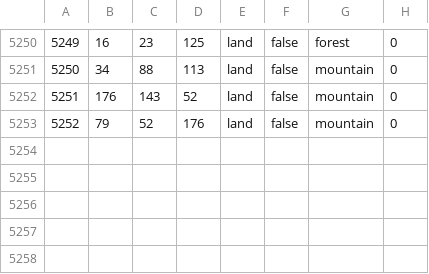
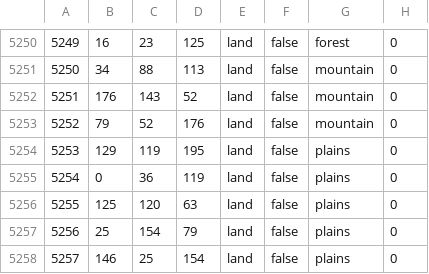
Before and after one commit to wohsd/Bloodshed_fourteen_years, a CSV file: map/definition.csv, drawn as a sheet; only a part is shown, gaps mark what is left out.

```diff
--- a/map/definition.csv
+++ b/map/definition.csv
@@ -5253 +5253,6 @@
 5252;79;52;176;land;false;mountain;0
+5253;129;119;195;land;false;plains;0
+5254;0;36;119;land;false;plains;0
+5255;125;120;63;land;false;plains;0
+5256;25;154;79;land;false;plains;0
+5257;146;25;154;land;false;plains;0
```
Also changed, not shown: 46 other files.
